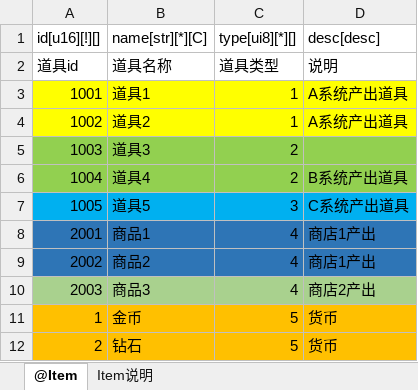
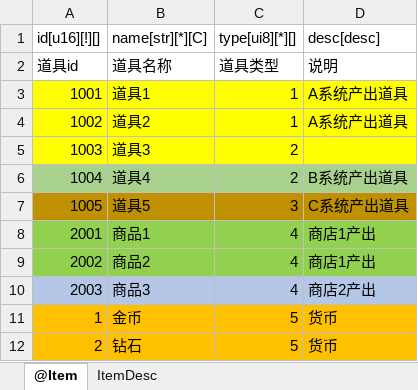
Before and after one commit to stanleyguo0207/typhoon_zero, an Excel workbook: tpn/tools/xlsx2data/demo/item.xlsx, sheet @Item, drawn as a sheet; values as stored, in another font and other column widths than the file's, no borders; the diff names each change by its address in the sheet, - before the commit and + after, or states it on an @@ line.

Commit message:
fix: 错误格式修正
Signed-off-by: stanleyguo0207 <stanleyguo0207@163.com>

```diff
--- a/tpn/tools/xlsx2data/demo/item.xlsx (sheet @Item)
+++ b/tpn/tools/xlsx2data/demo/item.xlsx (sheet @Item)
-sheet tab: Item说明
+sheet tab: ItemDesc
-A5:D5 fill: #92D050
+A5:D5 fill: #FFFF00
-A6:D6 fill: #92D050
+A6:D6 fill: #A9D18E
-A7:D7 fill: #00B0F0
+A7:D7 fill: #BF9000
-A8:D9 fill: #2E75B6
+A8:D9 fill: #92D050
-A10:D10 fill: #A9D18E
+A10:D10 fill: #B4C7E7
```
